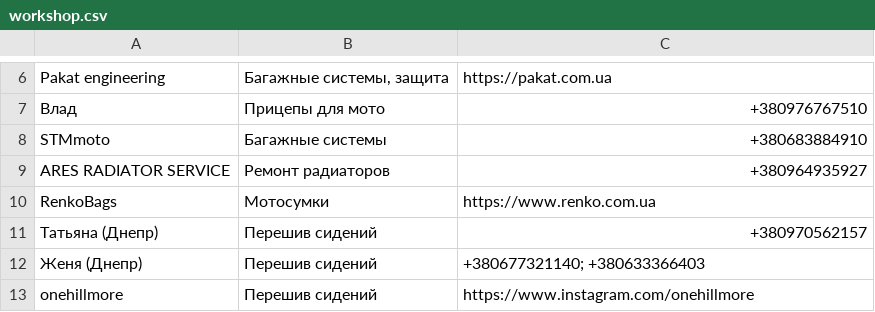
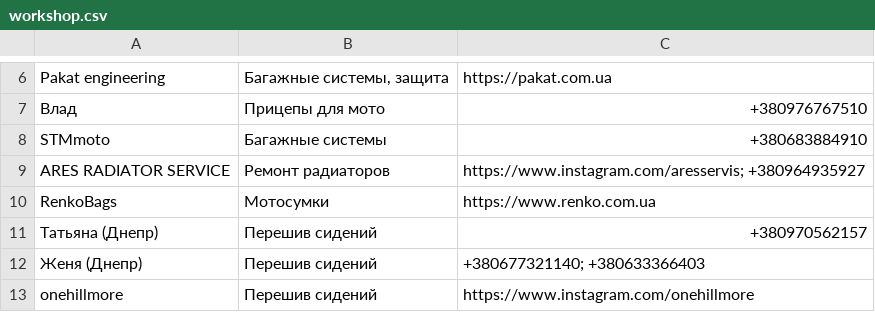
Before and after one commit to motocycling/motocycling.github.io, a CSV file: data/workshop.csv, drawn as a sheet; only a part is shown, gaps mark what is left out.

Commit message:
update

```diff
--- a/data/workshop.csv
+++ b/data/workshop.csv
@@ -8,3 +8,3 @@ Pakat engineering, "Багажные системы, защита",https://pakat
 STMmoto,Багажные системы,+380683884910
-ARES RADIATOR SERVICE,Ремонт радиаторов,+380964935927
+ARES RADIATOR SERVICE,Ремонт радиаторов,https://www.instagram.com/aresservis; +380964935927
 RenkoBags,Мотосумки,https://www.renko.com.ua
```
